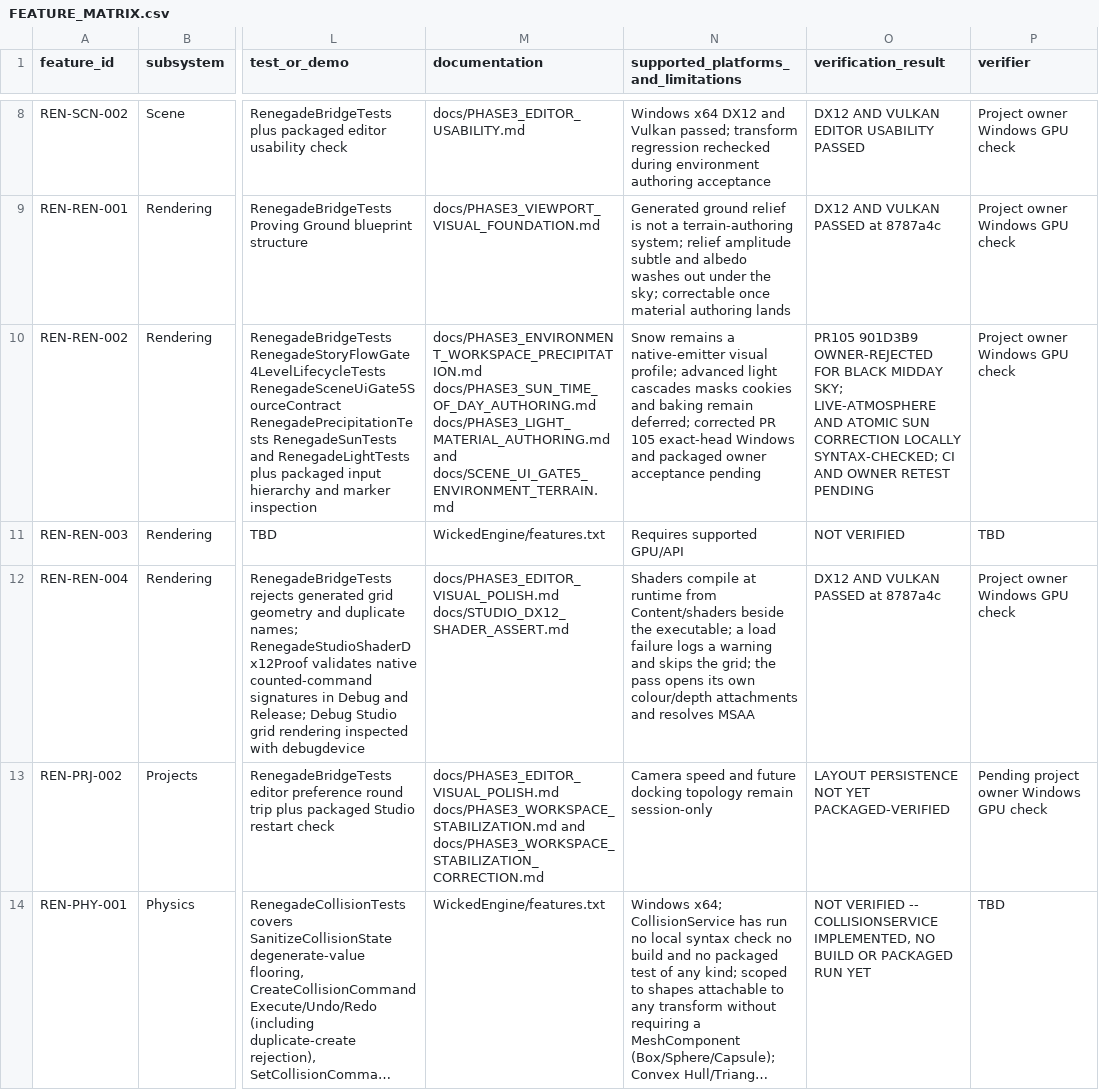
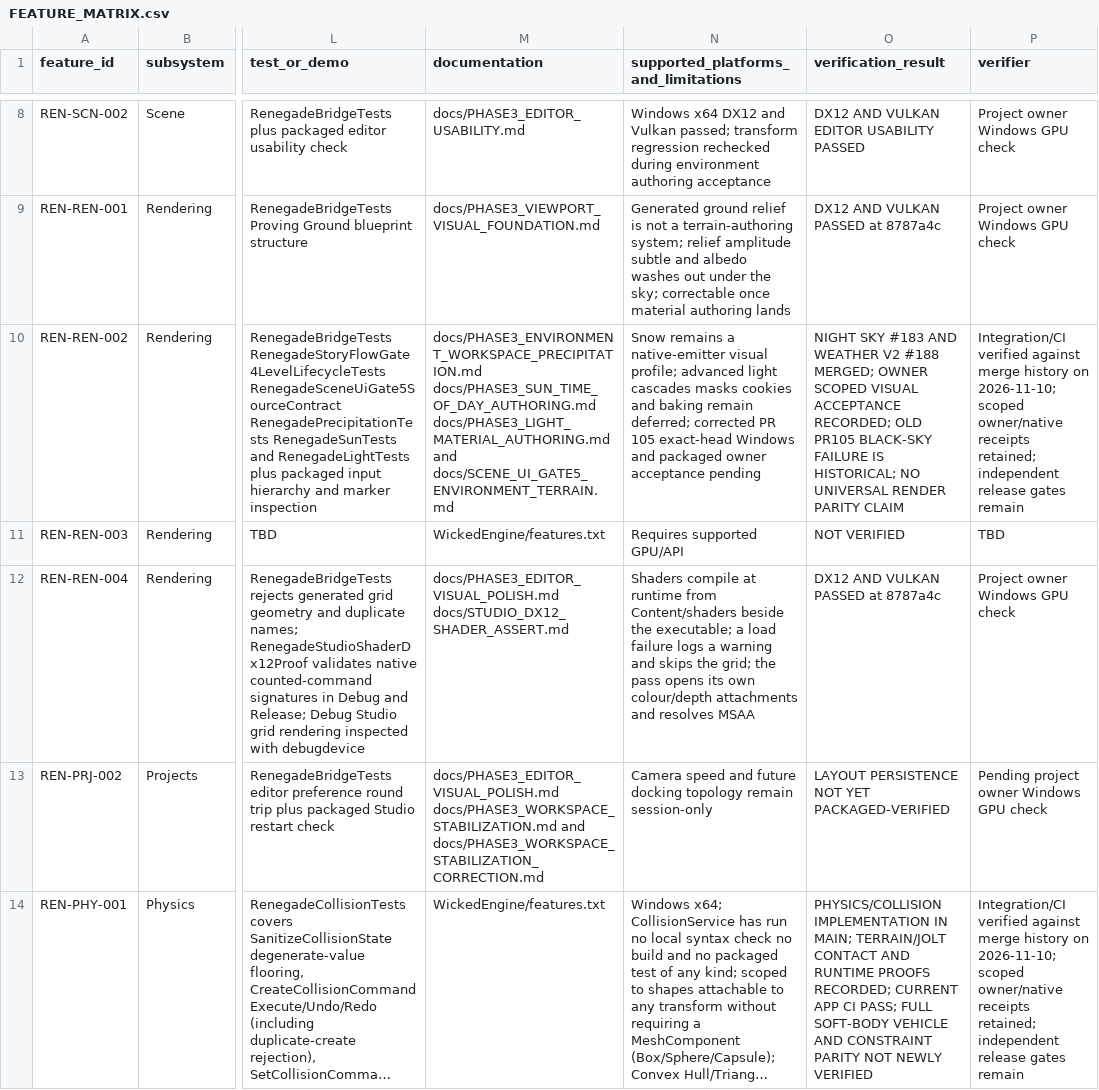
Before and after one commit to mav3r1ckmediastudio-glitch/renegade-engine, a CSV file: docs/FEATURE_MATRIX.csv, drawn as a sheet; only a part is shown, gaps mark what is left out; long unchanged cells end in …; the diff covers the shown part only; the diff names each change by its address in the sheet, - before the commit and + after, or states it on an @@ line.

Commit message:
Reconcile current documentation against merged main [skip ci]

```diff
--- a/docs/FEATURE_MATRIX.csv
+++ b/docs/FEATURE_MATRIX.csv
-O10 (verification_result): PR105 901D3B9 OWNER-REJECTED FOR BLACK MIDDAY SKY; LIVE-ATMOSPHERE AND ATOMIC SUN CORRECTION LOCALLY SYNTAX-CHECKED; CI AND OWNER RETEST PENDING
+O10 (verification_result): NIGHT SKY #183 AND WEATHER V2 #188 MERGED; OWNER SCOPED VISUAL ACCEPTANCE RECORDED; OLD PR105 BLACK-SKY FAILURE IS HISTORICAL; NO UNIVERSAL RENDER PARITY CLAIM
-P10 (verifier): Project owner Windows GPU check
+P10 (verifier): Integration/CI verified against merge history on 2026-11-10; scoped owner/native receipts retained; independent release gates remain
-O14 (verification_result): NOT VERIFIED -- COLLISIONSERVICE IMPLEMENTED, NO BUILD OR PACKAGED RUN YET
+O14 (verification_result): PHYSICS/COLLISION IMPLEMENTATION IN MAIN; TERRAIN/JOLT CONTACT AND RUNTIME PROOFS RECORDED; CURRENT APP CI PASS; FULL SOFT-BODY VEHICLE AND CONSTRAINT PARITY NOT NEWLY VERIFIED
-P14 (verifier): TBD
+P14 (verifier): Integration/CI verified against merge history on 2026-11-10; scoped owner/native receipts retained; independent release gates remain
```
Also changed, not shown: 2 removed rows and 71 edited cells elsewhere in this file, 54 other files.
